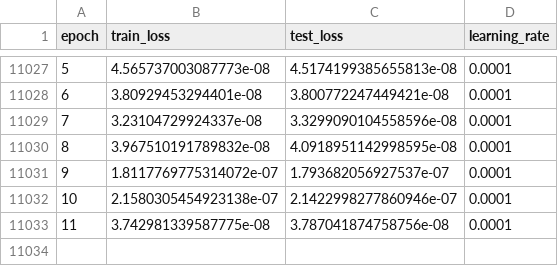
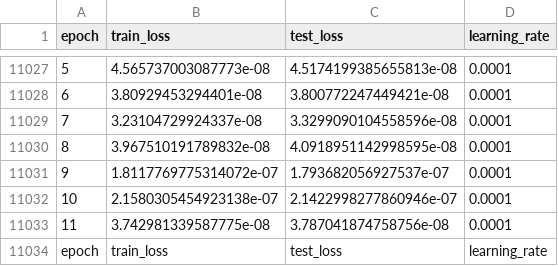
Before and after one commit to ThibeauWouters/MLC2P, a CSV file: Code/train_log.csv, drawn as a sheet; only a part is shown, gaps mark what is left out; the diff names each change by its address in the sheet, - before the commit and + after, or states it on an @@ line.

```diff
--- a/Code/train_log.csv
+++ b/Code/train_log.csv
+row 11034: epoch | train_loss | test_loss | learning_rate
```
Also changed, not shown: 22 other files.
